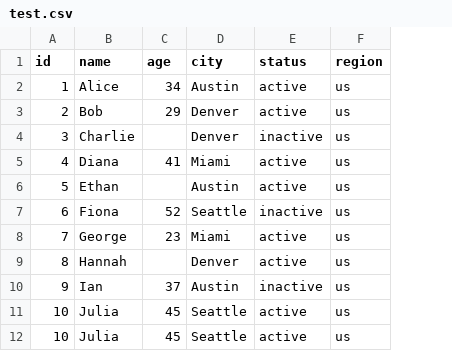
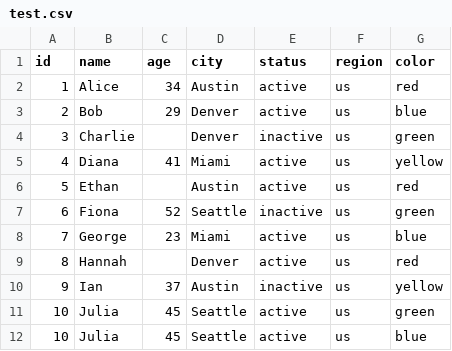
Before and after one commit to arjunsk9876/data-sweep, a CSV file: test.csv, drawn as a sheet; the diff names each change by its address in the sheet, - before the commit and + after, or states it on an @@ line.

Commit message:
git commit -m "Made categorical encoding more user-friendly by allowing users to specify the encoding method (one-hot, label, or target) and added a new test file for validation."

```diff
--- a/test.csv
+++ b/test.csv
+column G (color), rows 2-12: red | blue | green | yellow | red | green | blue | red | yellow | green | blue
```
Also changed, not shown: 5 other files.
